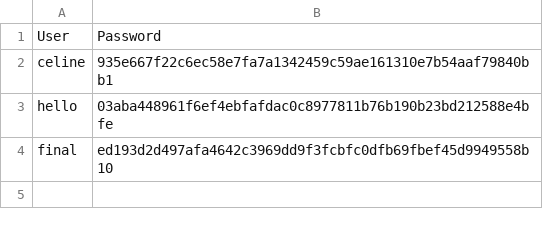
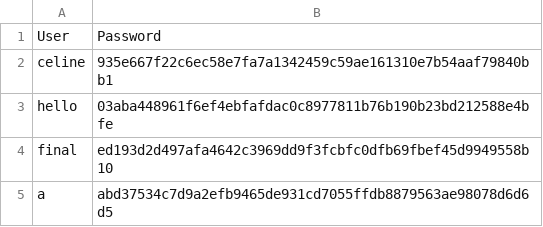
Before and after one commit to cyan478/login, a CSV file: data/auth.csv, drawn as a sheet.

```diff
--- a/data/auth.csv
+++ b/data/auth.csv
@@ -4 +4,2 @@ hello,03aba448961f6ef4ebfafdac0c8977811b76b190b23bd212588e4bfe
 final,ed193d2d497afa4642c3969dd9f3fcbfc0dfb69fbef45d9949558b10
+a,abd37534c7d9a2efb9465de931cd7055ffdb8879563ae98078d6d6d5
```
Also changed, not shown: 3 other files.
